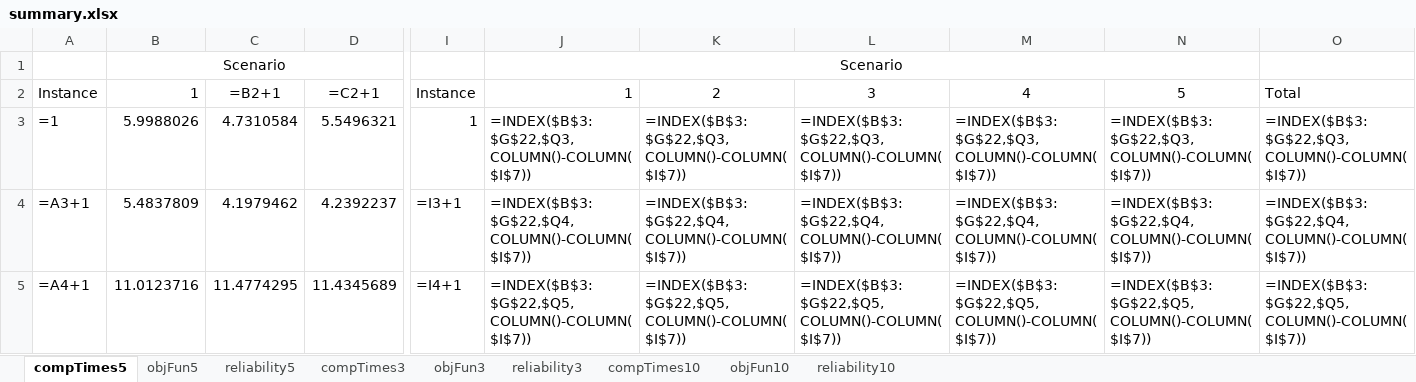
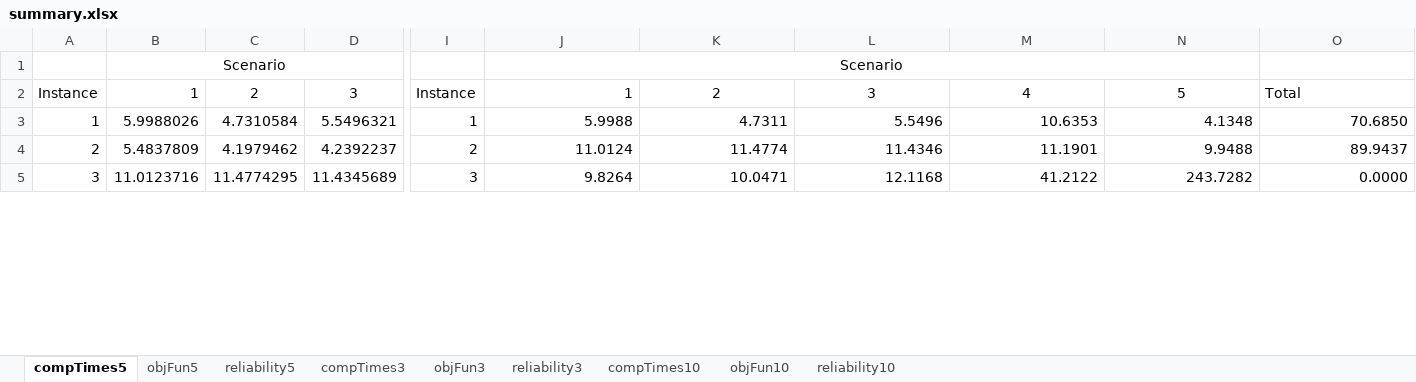
Before and after one commit to DCorredorM/SaRP, an Excel workbook: data/Networks/Chicago-Sketch/Results/Scenarios/summary.xlsx, sheet compTimes5, drawn as a sheet; only a part is shown, gaps mark what is left out; values as stored, in another font and other column widths than the file's, no borders; formulas without a stored value are shown as written; the diff covers the shown part only; the diff names each change by its address in the sheet, - before the commit and + after, or states it on an @@ line.

```diff
--- a/data/Networks/Chicago-Sketch/Results/Scenarios/summary.xlsx (sheet compTimes5)
+++ b/data/Networks/Chicago-Sketch/Results/Scenarios/summary.xlsx (sheet compTimes5)
-C2: =B2+1
+C2: 2
-D2: =C2+1
+D2: 3
-A3: =1
+A3: 1
-J3: =INDEX($B$3:$G$22,$Q3,COLUMN()-COLUMN($I$7))
+J3: 5.9988
-K3: =INDEX($B$3:$G$22,$Q3,COLUMN()-COLUMN($I$7))
+K3: 4.7311
-L3: =INDEX($B$3:$G$22,$Q3,COLUMN()-COLUMN($I$7))
+L3: 5.5496
-M3: =INDEX($B$3:$G$22,$Q3,COLUMN()-COLUMN($I$7))
+M3: 10.6353
-N3: =INDEX($B$3:$G$22,$Q3,COLUMN()-COLUMN($I$7))
+N3: 4.1348
-O3: =INDEX($B$3:$G$22,$Q3,COLUMN()-COLUMN($I$7))
+O3: 70.6850
-A4: =A3+1
+A4: 2
-I4: =I3+1
+I4: 2
-J4: =INDEX($B$3:$G$22,$Q4,COLUMN()-COLUMN($I$7))
+J4: 11.0124
-K4: =INDEX($B$3:$G$22,$Q4,COLUMN()-COLUMN($I$7))
+K4: 11.4774
-L4: =INDEX($B$3:$G$22,$Q4,COLUMN()-COLUMN($I$7))
+L4: 11.4346
-M4: =INDEX($B$3:$G$22,$Q4,COLUMN()-COLUMN($I$7))
+M4: 11.1901
-N4: =INDEX($B$3:$G$22,$Q4,COLUMN()-COLUMN($I$7))
+N4: 9.9488
-O4: =INDEX($B$3:$G$22,$Q4,COLUMN()-COLUMN($I$7))
+O4: 89.9437
-A5: =A4+1
+A5: 3
-I5: =I4+1
+I5: 3
-J5: =INDEX($B$3:$G$22,$Q5,COLUMN()-COLUMN($I$7))
+J5: 9.8264
-K5: =INDEX($B$3:$G$22,$Q5,COLUMN()-COLUMN($I$7))
+K5: 10.0471
-L5: =INDEX($B$3:$G$22,$Q5,COLUMN()-COLUMN($I$7))
+L5: 12.1168
-M5: =INDEX($B$3:$G$22,$Q5,COLUMN()-COLUMN($I$7))
+M5: 41.2122
-N5: =INDEX($B$3:$G$22,$Q5,COLUMN()-COLUMN($I$7))
+N5: 243.7282
-O5: =INDEX($B$3:$G$22,$Q5,COLUMN()-COLUMN($I$7))
+O5: 0.0000
```
Also changed, not shown: 94 edited cells elsewhere in this sheet, sheet objFun10, sheet reliability5, sheet reliability10, sheet compTimes10, sheet objFun5, sheet objFun3, 2 more sheets, 18 other files.
